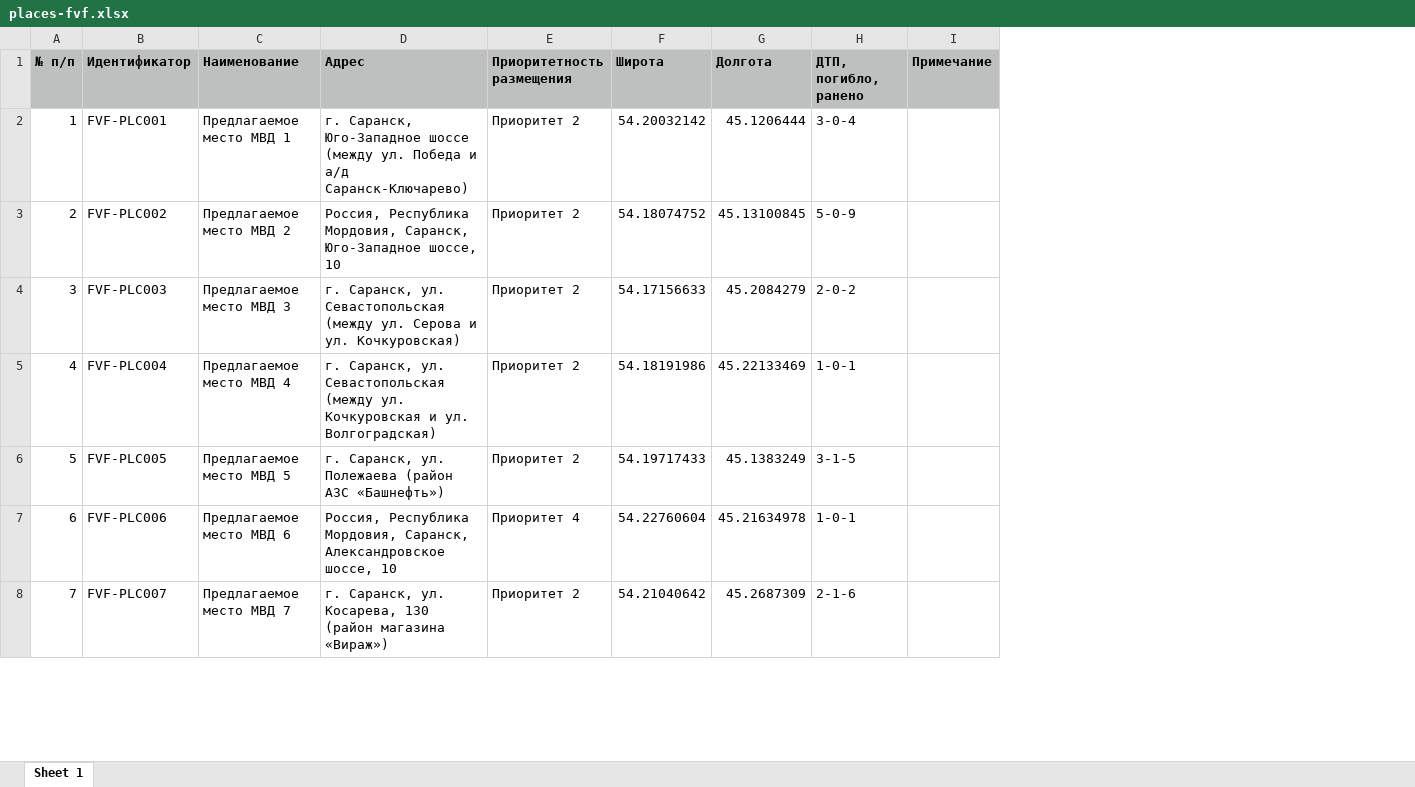
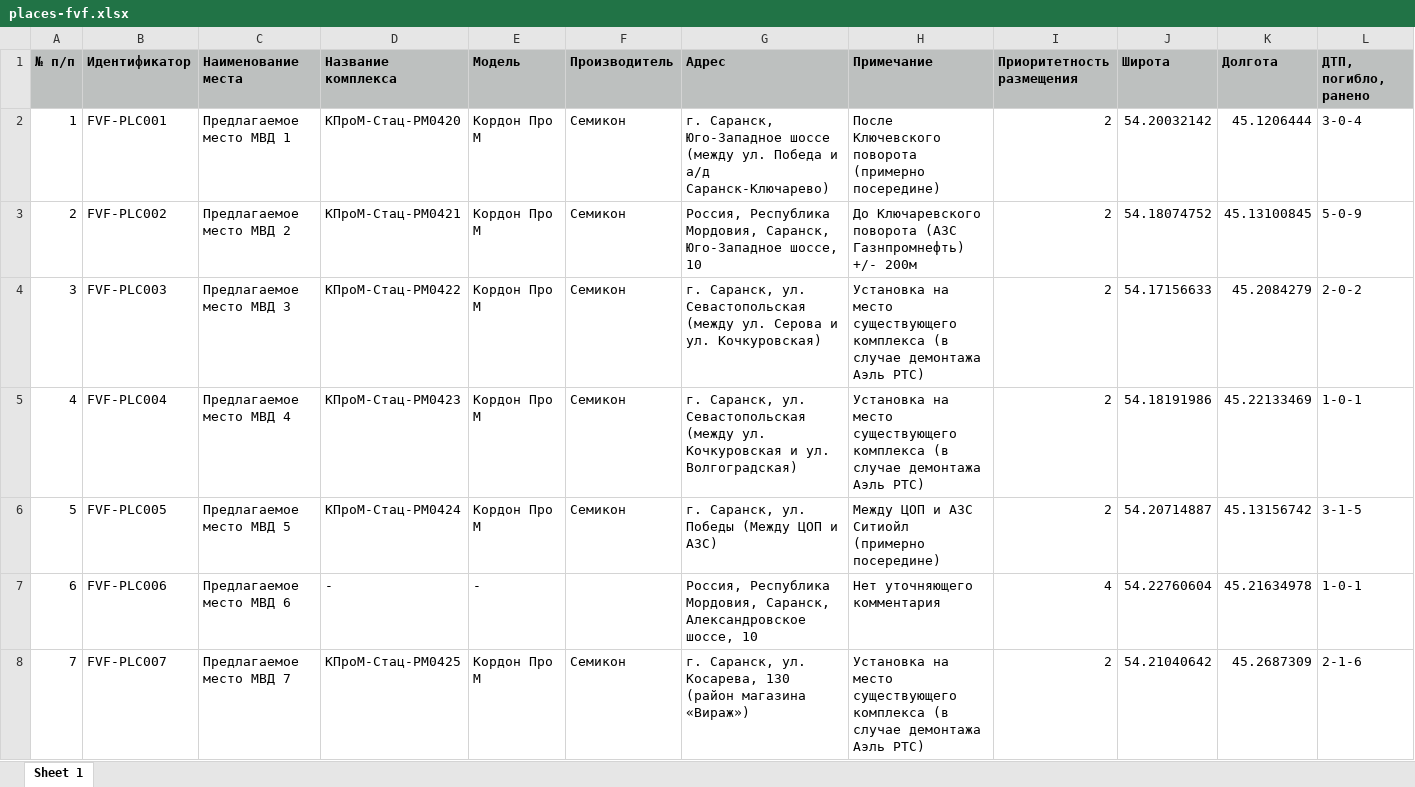
Before and after one commit to twelwet/map-clients, an Excel workbook: public/download/fvf/places-fvf.xlsx, sheet Sheet 1, drawn as a sheet; only a part is shown; values as stored, in another font and other column widths than the file's, no borders; removed rows and columns are numbered as before the commit, all else as after; the diff covers the shown part only; the diff names each change by its address in the sheet, - before the commit and + after, or states it on an @@ line.

Commit message:
update downladable file

```diff
--- a/public/download/fvf/places-fvf.xlsx (sheet Sheet 1)
+++ b/public/download/fvf/places-fvf.xlsx (sheet Sheet 1)
+column D (Название комплекса), rows 2-8: КПроМ-Стац-PM0420 | КПроМ-Стац-PM0421 | КПроМ-Стац-PM0422 | КПроМ-Стац-PM0423 | КПроМ-Стац-PM0424 | - | КПроМ-Стац-PM0425
+column E (Модель), rows 2-8: Кордон Про М | Кордон Про М | Кордон Про М | Кордон Про М | Кордон Про М | - | Кордон Про М
+column F (Производитель), rows 2-8: Семикон | Семикон | Семикон | Семикон | Семикон |  | Семикон
+column H (Примечание), rows 2-8: После Ключевского поворота (примерно посередине) | До Ключаревского поворота (АЗС Газнпромнефть) +/- 200м | Установка на место существующего комплекса (в случае демонтажа Аэль РТС) | Установка на место существующего комплекса (в случае демонтажа Аэль РТС) | Между ЦОП и АЗС Ситиойл (примерно посередине) | Нет уточняющего комментария | Установка на место существующего комплекса (в случае демонтажа Аэль РТС)
-column I (Примечание), empty
-C1: Наименование
+C1: Наименование места
-I2:I6 (Приоритетность размещения): Приоритет 2
+I2:I6 (Приоритетность размещения): 2
-G6 (Адрес): г. Саранск, ул. Полежаева (район АЗС «Башнефть»)
+G6 (Адрес): г. Саранск, ул. Победы (Между ЦОП и АЗС)
-J6 (Широта): 54.19717433
+J6 (Широта): 54.20714887
-K6 (Долгота): 45.1383249
+K6 (Долгота): 45.13156742
-I7 (Приоритетность размещения): Приоритет 4
+I7 (Приоритетность размещения): 4
-I8 (Приоритетность размещения): Приоритет 2
+I8 (Приоритетность размещения): 2
```
Also changed, not shown: 72 edited cells elsewhere in this sheet.
